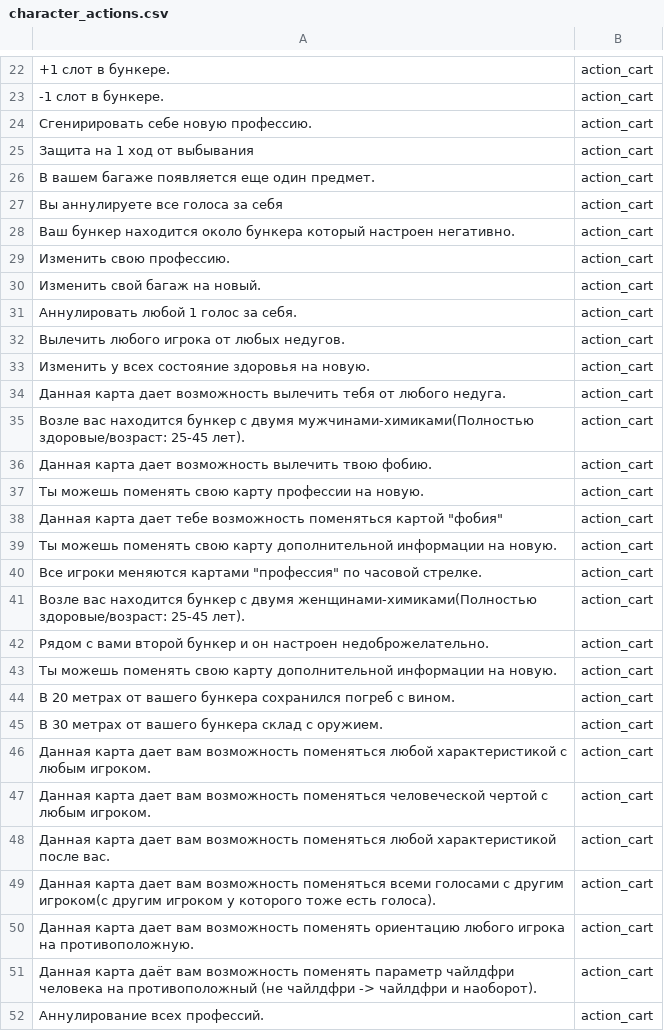
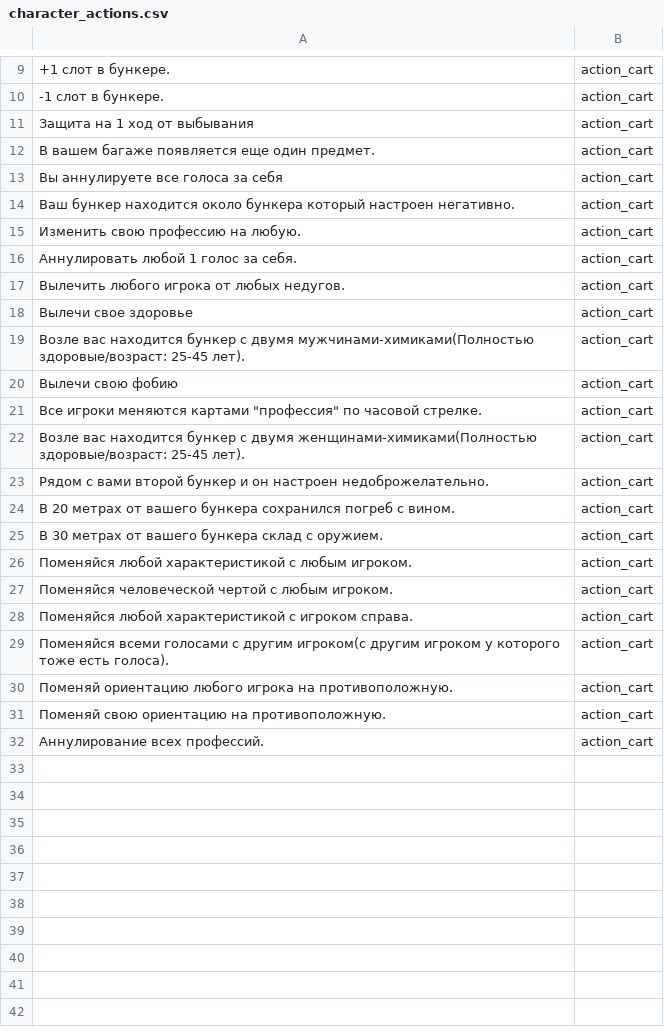
Before and after one commit to n-fdrv/BunkerTelegramBot, a CSV file: src/data/carts/character_actions.csv, drawn as a sheet; only a part is shown, gaps mark what is left out; the diff covers the shown part only.

```diff
--- a/src/data/carts/character_actions.csv
+++ b/src/data/carts/character_actions.csv
@@ -23,3 +10,2 @@
 -1 слот в бункере.,action_cart
-Сгенирировать себе новую профессию.,action_cart
 Защита на 1 ход от выбывания,action_cart
@@ -28,13 +14,8 @@
 Ваш бункер находится около бункера который настроен негативно.,action_cart
-Изменить свою профессию.,action_cart
-Изменить свой багаж на новый.,action_cart
+Изменить свою профессию на любую.,action_cart
 Аннулировать любой 1 голос за себя.,action_cart
 Вылечить любого игрока от любых недугов.,action_cart
-Изменить у всех состояние здоровья на новую.,action_cart
-Данная карта дает возможность вылечить тебя от любого недуга.,action_cart
+Вылечи свое здоровье,action_cart
 Возле вас находится бункер с двумя мужчинами-химиками(Полностью здоровые/возраст: 25-45 лет).,action_cart
-Данная карта дает возможность вылечить твою фобию.,action_cart
-Ты можешь поменять свою карту профессии на новую.,action_cart
-Данная карта дает тебе возможность поменяться картой "фобия",action_cart
-Ты можешь поменять свою карту дополнительной информации на новую.,action_cart
+Вылечи свою фобию,action_cart
 Все игроки меняются картами "профессия" по часовой стрелке.,action_cart
@@ -42,11 +23,10 @@
 Рядом с вами второй бункер и он настроен недоброжелательно.,action_cart
-Ты можешь поменять свою карту дополнительной информации на новую.,action_cart
 В 20 метрах от вашего бункера сохранился погреб с вином.,action_cart
 В 30 метрах от вашего бункера склад с оружием.,action_cart
-Данная карта дает вам возможность поменяться любой характеристикой с любым игроком.,action_cart
-Данная карта дает вам возможность поменяться человеческой чертой с любым игроком.,action_cart
-Данная карта дает вам возможность поменяться любой характеристикой после вас.,action_cart
-Данная карта дает вам возможность поменяться всеми голосами с другим игроком(с другим игроком у которого тоже есть голоса).,action_cart
-Данная карта дает вам возможность поменять ориентацию любого игрока на противоположную.,action_cart
-Данная карта даёт вам возможность поменять параметр чайлдфри человека на противоположный (не чайлдфри -> чайлдфри и наоборот).,action_cart
+Поменяйся любой характеристикой с любым игроком.,action_cart
+Поменяйся человеческой чертой с любым игроком.,action_cart
+Поменяйся любой характеристикой с игроком справа.,action_cart
+Поменяйся всеми голосами с другим игроком(с другим игроком у которого тоже есть голоса).,action_cart
+Поменяй ориентацию любого игрока на противоположную.,action_cart
+Поменяй свою ориентацию на противоположную.,action_cart
 Аннулирование всех профессий.,action_cart
```
Also changed, not shown: 13 removed rows elsewhere in this file, 6 other files.
